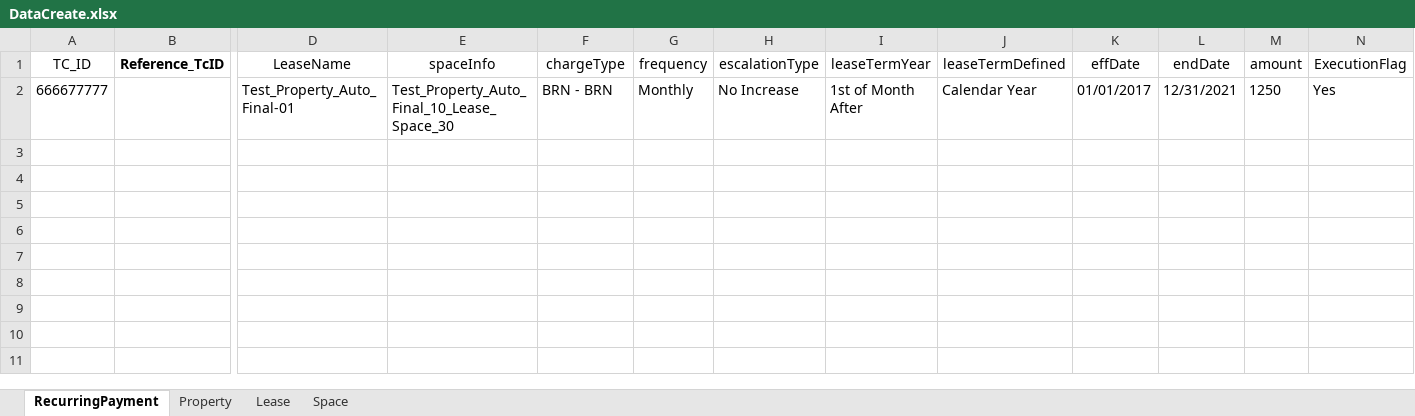
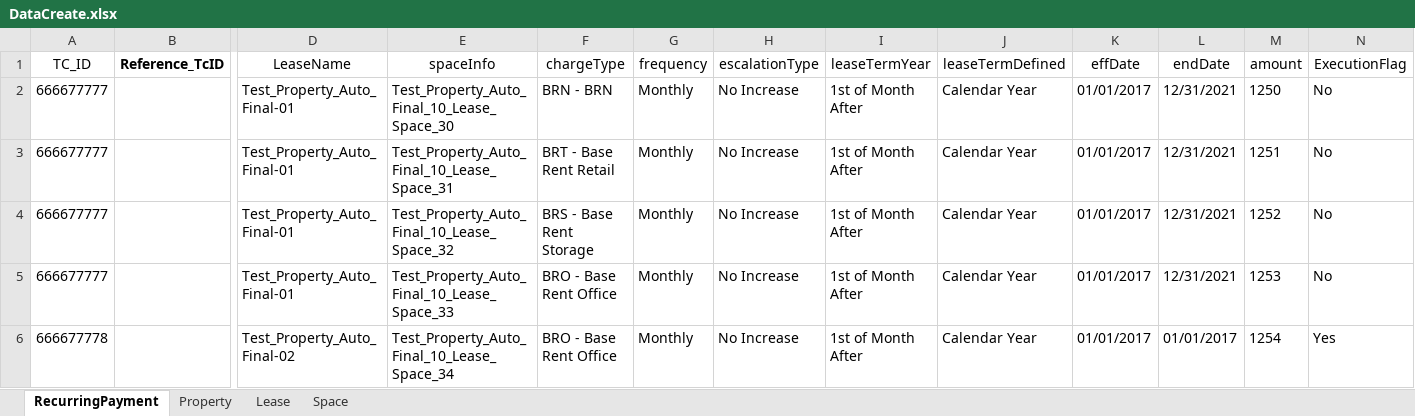
Before and after one commit to shahriarkamal-dsi/AMT-TestFrameWork, an Excel workbook: src/main/resources/dataCreate/DataCreate.xlsx, sheet RecurringPayment, drawn as a sheet; only a part is shown, gaps mark what is left out; values as stored, in another font and other column widths than the file's, no borders; rows hold the shown columns only; the diff names each change by its address in the sheet, - before the commit and + after, or states it on an @@ line.

Commit message:
search list of lease and space;property delete;refactor LeaseCreate file

```diff
--- a/src/main/resources/dataCreate/DataCreate.xlsx (sheet RecurringPayment)
+++ b/src/main/resources/dataCreate/DataCreate.xlsx (sheet RecurringPayment)
-N2 (ExecutionFlag): Yes
+N2 (ExecutionFlag): No
+row 3: 666677777 |  | Test_Property_Auto_Final-01 | Test_Property_Auto_Final_10_Lease_Space_31 | BRT - Base Rent Retail | Monthly | No Increase | 1st of Month After | Calendar Year | 01/01/2017 | 12/31/2021 | 1251 | No
+row 4: 666677777 |  | Test_Property_Auto_Final-01 | Test_Property_Auto_Final_10_Lease_Space_32 | BRS - Base Rent Storage | Monthly | No Increase | 1st of Month After | Calendar Year | 01/01/2017 | 12/31/2021 | 1252 | No
+row 5: 666677777 |  | Test_Property_Auto_Final-01 | Test_Property_Auto_Final_10_Lease_Space_33 | BRO - Base Rent Office | Monthly | No Increase | 1st of Month After | Calendar Year | 01/01/2017 | 12/31/2021 | 1253 | No
+row 6: 666677778 |  | Test_Property_Auto_Final-02 | Test_Property_Auto_Final_10_Lease_Space_34 | BRO - Base Rent Office | Monthly | No Increase | 1st of Month After | Calendar Year | 01/01/2017 | 01/01/2017 | 1254 | Yes
```
Also changed, not shown: sheet Lease, sheet Space, sheet Property, src/main/resources/objectLocator/Common.xlsx, 14 other files.
